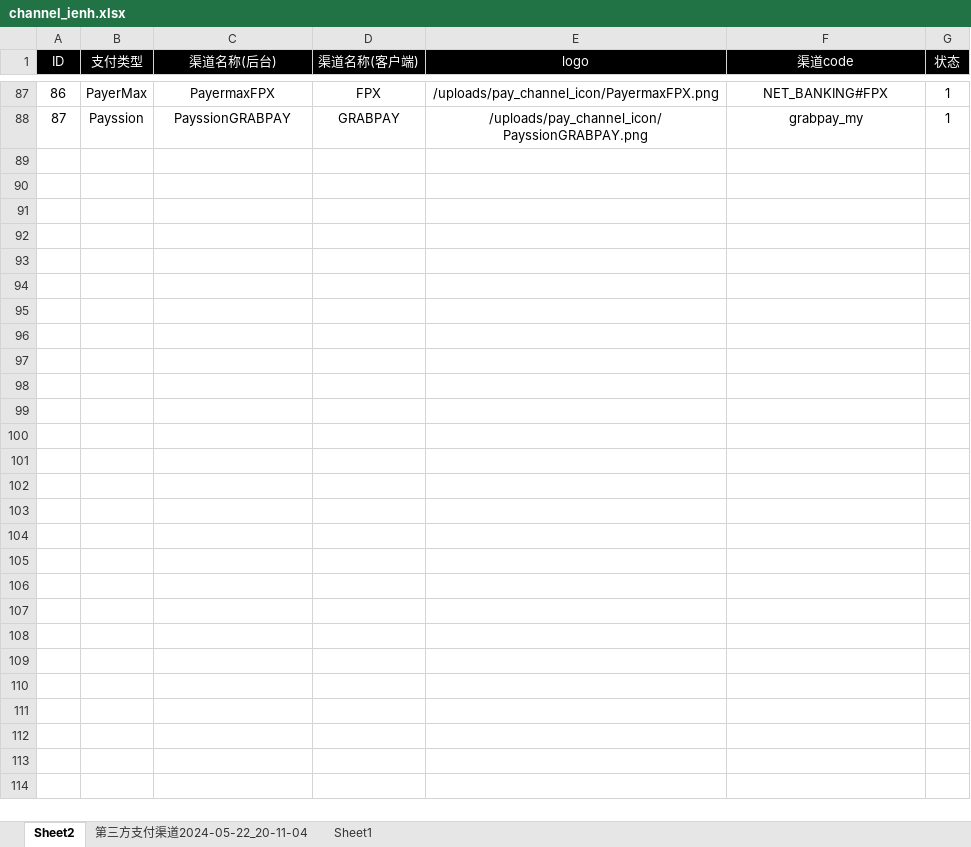
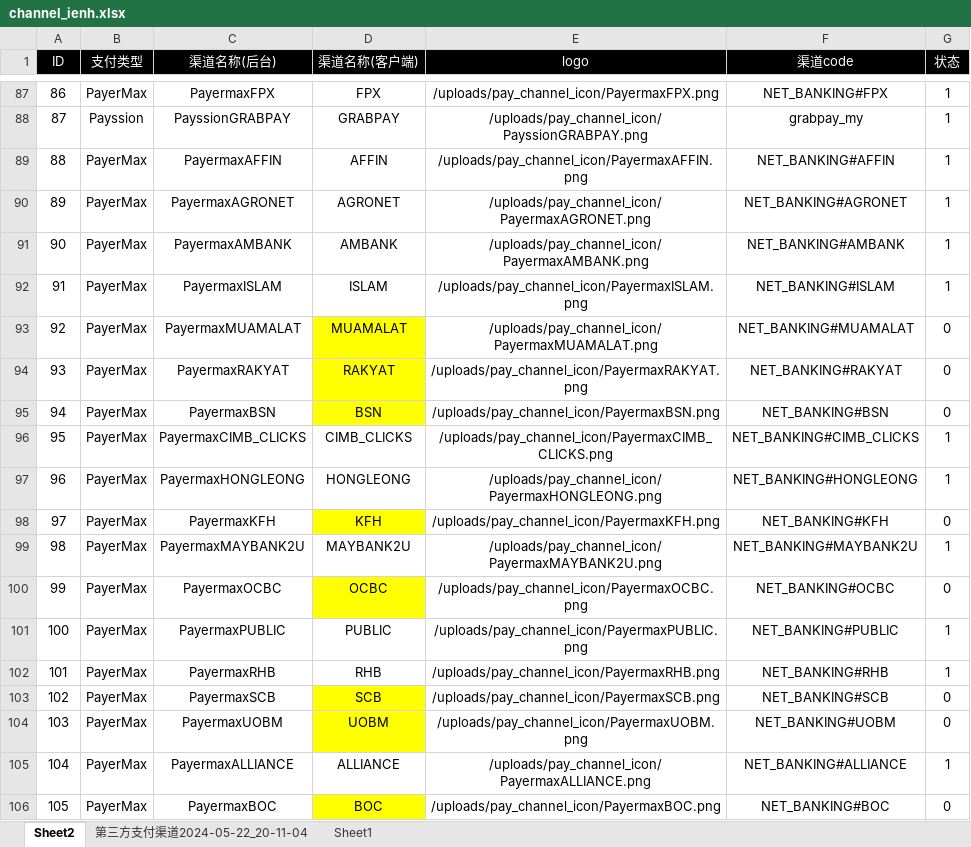
Before and after one commit to dash-lee/Order, an Excel workbook: Create_order/Excel Source/channel_ienh.xlsx, sheet Sheet2, drawn as a sheet; only a part is shown, gaps mark what is left out; values as stored, in another font and other column widths than the file's, no borders; the diff names each change by its address in the sheet, - before the commit and + after, or states it on an @@ line.

```diff
--- a/Create_order/Excel Source/channel_ienh.xlsx (sheet Sheet2)
+++ b/Create_order/Excel Source/channel_ienh.xlsx (sheet Sheet2)
+row 89: 88 | PayerMax | PayermaxAFFIN | AFFIN | /uploads/pay_channel_icon/PayermaxAFFIN.png | NET_BANKING#AFFIN | 1
+row 90: 89 | PayerMax | PayermaxAGRONET | AGRONET | /uploads/pay_channel_icon/PayermaxAGRONET.png | NET_BANKING#AGRONET | 1
+row 91: 90 | PayerMax | PayermaxAMBANK | AMBANK | /uploads/pay_channel_icon/PayermaxAMBANK.png | NET_BANKING#AMBANK | 1
+row 92: 91 | PayerMax | PayermaxISLAM | ISLAM | /uploads/pay_channel_icon/PayermaxISLAM.png | NET_BANKING#ISLAM | 1
+row 93: 92 | PayerMax | PayermaxMUAMALAT | MUAMALAT | /uploads/pay_channel_icon/PayermaxMUAMALAT.png | NET_BANKING#MUAMALAT | 0
+row 94: 93 | PayerMax | PayermaxRAKYAT | RAKYAT | /uploads/pay_channel_icon/PayermaxRAKYAT.png | NET_BANKING#RAKYAT | 0
+row 95: 94 | PayerMax | PayermaxBSN | BSN | /uploads/pay_channel_icon/PayermaxBSN.png | NET_BANKING#BSN | 0
+row 96: 95 | PayerMax | PayermaxCIMB_CLICKS | CIMB_CLICKS | /uploads/pay_channel_icon/PayermaxCIMB_CLICKS.png | NET_BANKING#CIMB_CLICKS | 1
+row 97: 96 | PayerMax | PayermaxHONGLEONG | HONGLEONG | /uploads/pay_channel_icon/PayermaxHONGLEONG.png | NET_BANKING#HONGLEONG | 1
+row 98: 97 | PayerMax | PayermaxKFH | KFH | /uploads/pay_channel_icon/PayermaxKFH.png | NET_BANKING#KFH | 0
+row 99: 98 | PayerMax | PayermaxMAYBANK2U | MAYBANK2U | /uploads/pay_channel_icon/PayermaxMAYBANK2U.png | NET_BANKING#MAYBANK2U | 1
+row 100: 99 | PayerMax | PayermaxOCBC | OCBC | /uploads/pay_channel_icon/PayermaxOCBC.png | NET_BANKING#OCBC | 0
+row 101: 100 | PayerMax | PayermaxPUBLIC | PUBLIC | /uploads/pay_channel_icon/PayermaxPUBLIC.png | NET_BANKING#PUBLIC | 1
+row 102: 101 | PayerMax | PayermaxRHB | RHB | /uploads/pay_channel_icon/PayermaxRHB.png | NET_BANKING#RHB | 1
+row 103: 102 | PayerMax | PayermaxSCB | SCB | /uploads/pay_channel_icon/PayermaxSCB.png | NET_BANKING#SCB | 0
+row 104: 103 | PayerMax | PayermaxUOBM | UOBM | /uploads/pay_channel_icon/PayermaxUOBM.png | NET_BANKING#UOBM | 0
+row 105: 104 | PayerMax | PayermaxALLIANCE | ALLIANCE | /uploads/pay_channel_icon/PayermaxALLIANCE.png | NET_BANKING#ALLIANCE | 1
+row 106: 105 | PayerMax | PayermaxBOC | BOC | /uploads/pay_channel_icon/PayermaxBOC.png | NET_BANKING#BOC | 0
```
Also changed, not shown: Create_order/Excel Source/channel_price.xlsx, 5 other files.
